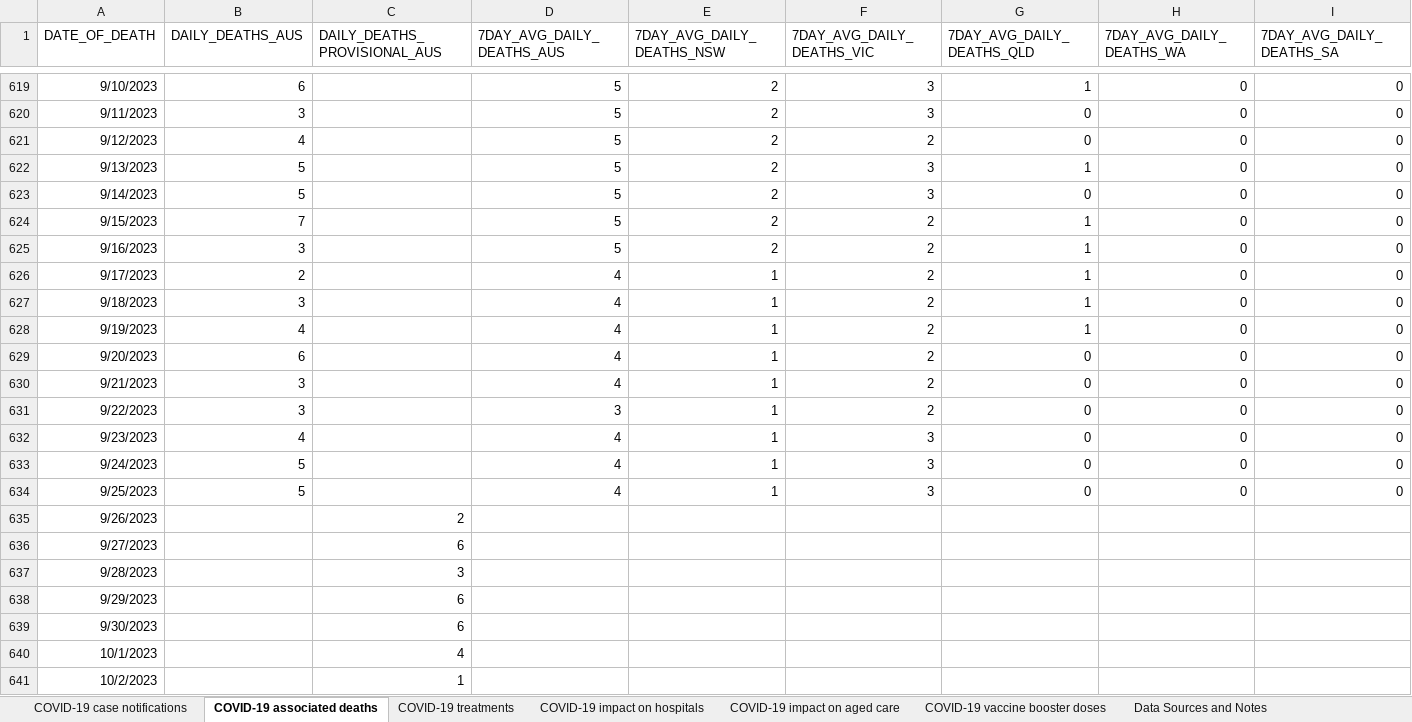
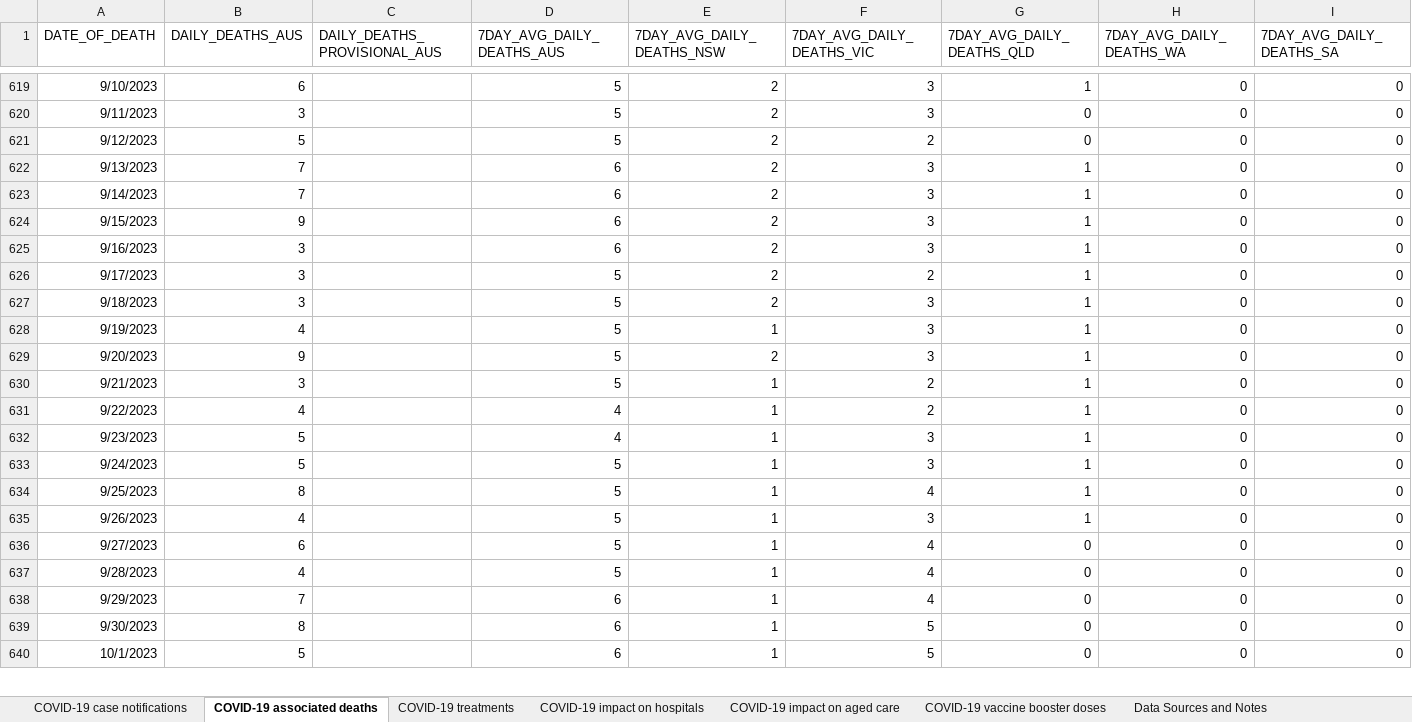
Before and after one commit to dbRaevn/covid19, an Excel workbook: pandemic/AUS_COVID19Data.xlsx, sheet COVID-19 associated deaths, drawn as a sheet; only a part is shown, gaps mark what is left out; values as stored, in another font and other column widths than the file's, no borders; removed rows and columns are numbered as before the commit, all else as after; rows hold the shown columns only; the diff covers the shown part only; the diff names each change by its address in the sheet, - before the commit and + after, or states it on an @@ line.

Commit message:
Update AUS_COVID19Data.xlsx

```diff
--- a/pandemic/AUS_COVID19Data.xlsx (sheet COVID-19 associated deaths)
+++ b/pandemic/AUS_COVID19Data.xlsx (sheet COVID-19 associated deaths)
-B621 (DAILY_DEATHS_AUS): 4
+B621 (DAILY_DEATHS_AUS): 5
-B622:B623 (DAILY_DEATHS_AUS): 5
+B622:B623 (DAILY_DEATHS_AUS): 7
-D622:D625 (7DAY_AVG_DAILY_DEATHS_AUS): 5
+D622:D625 (7DAY_AVG_DAILY_DEATHS_AUS): 6
-G623 (7DAY_AVG_DAILY_DEATHS_QLD): 0
+G623 (7DAY_AVG_DAILY_DEATHS_QLD): 1
-B624 (DAILY_DEATHS_AUS): 7
+B624 (DAILY_DEATHS_AUS): 9
-F624:F625 (7DAY_AVG_DAILY_DEATHS_VIC): 2
+F624:F625 (7DAY_AVG_DAILY_DEATHS_VIC): 3
-B626 (DAILY_DEATHS_AUS): 2
+B626 (DAILY_DEATHS_AUS): 3
-D626:D630 (7DAY_AVG_DAILY_DEATHS_AUS): 4
+D626:D630 (7DAY_AVG_DAILY_DEATHS_AUS): 5
-E626:E627 (7DAY_AVG_DAILY_DEATHS_NSW): 1
+E626:E627 (7DAY_AVG_DAILY_DEATHS_NSW): 2
-F627:F629 (7DAY_AVG_DAILY_DEATHS_VIC): 2
+F627:F629 (7DAY_AVG_DAILY_DEATHS_VIC): 3
-B629 (DAILY_DEATHS_AUS): 6
+B629 (DAILY_DEATHS_AUS): 9
-E629 (7DAY_AVG_DAILY_DEATHS_NSW): 1
+E629 (7DAY_AVG_DAILY_DEATHS_NSW): 2
-G629:G634 (7DAY_AVG_DAILY_DEATHS_QLD): 0
+G629:G634 (7DAY_AVG_DAILY_DEATHS_QLD): 1
-B631 (DAILY_DEATHS_AUS): 3
+B631 (DAILY_DEATHS_AUS): 4
-D631 (7DAY_AVG_DAILY_DEATHS_AUS): 3
+D631 (7DAY_AVG_DAILY_DEATHS_AUS): 4
-B632 (DAILY_DEATHS_AUS): 4
+B632 (DAILY_DEATHS_AUS): 5
-D633:D634 (7DAY_AVG_DAILY_DEATHS_AUS): 4
+D633:D634 (7DAY_AVG_DAILY_DEATHS_AUS): 5
-B634 (DAILY_DEATHS_AUS): 5
+B634 (DAILY_DEATHS_AUS): 8
-F634 (7DAY_AVG_DAILY_DEATHS_VIC): 3
+F634 (7DAY_AVG_DAILY_DEATHS_VIC): 4
-row 635: 9/26/2023 |  | 2
-row 636: 9/27/2023 |  | 6
-row 637: 9/28/2023 |  | 3
-row 638: 9/29/2023 |  | 6
-row 639: 9/30/2023 |  | 6
-row 640: 10/1/2023 |  | 4
-row 641: 10/2/2023 |  | 1
+row 635: 9/26/2023 | 4 |  | 5 | 1 | 3 | 1 | 0 | 0
+row 636: 9/27/2023 | 6 |  | 5 | 1 | 4 | 0 | 0 | 0
+row 637: 9/28/2023 | 4 |  | 5 | 1 | 4 | 0 | 0 | 0
+row 638: 9/29/2023 | 7 |  | 6 | 1 | 4 | 0 | 0 | 0
+row 639: 9/30/2023 | 8 |  | 6 | 1 | 5 | 0 | 0 | 0
+row 640: 10/1/2023 | 5 |  | 6 | 1 | 5 | 0 | 0 | 0
```
Also changed, not shown: 8 added rows and 40 edited cells elsewhere in this sheet, sheet COVID-19 vaccine booster doses, sheet COVID-19 impact on aged care, sheet COVID-19 impact on hospitals, sheet COVID-19 case notifications, sheet COVID-19 treatments, sheet Data Sources and Notes.
